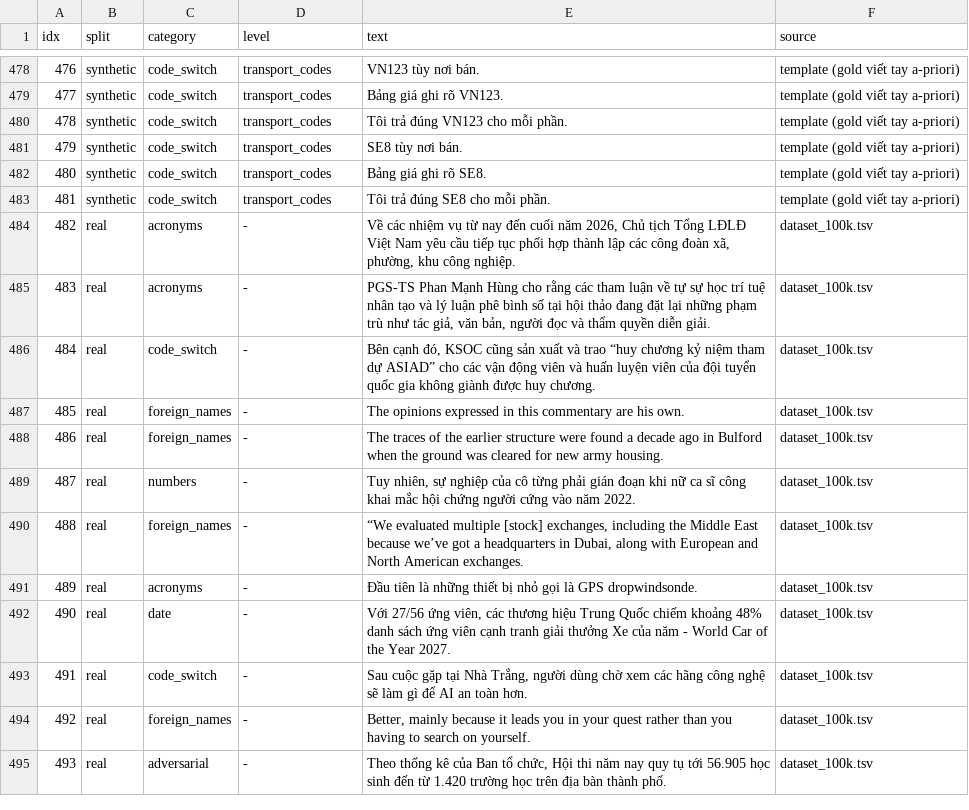
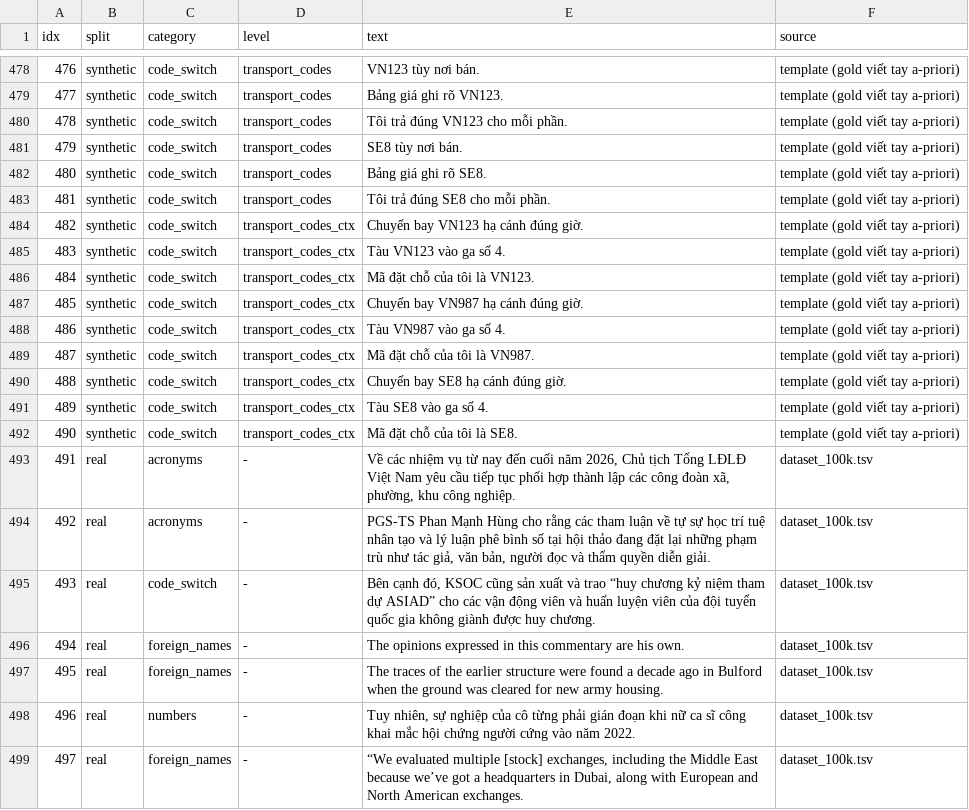
Before and after one commit to tc186052-creator/g2p-hamster, a TSV file: benchmark_frozen/test_set.tsv, drawn as a sheet; only a part is shown, gaps mark what is left out; the shorter side is filled out with more unchanged rows; addresses are those after the commit; the diff names each change by its address in the sheet, - before the commit and + after, or states it on an @@ line.

```diff
--- a/benchmark_frozen/test_set.tsv
+++ b/benchmark_frozen/test_set.tsv
+row 484: 482 | synthetic | code_switch | transport_codes_ctx | Chuyến bay VN123 hạ cánh đúng giờ. | template (gold viết tay a-priori)
+row 485: 483 | synthetic | code_switch | transport_codes_ctx | Tàu VN123 vào ga số 4. | template (gold viết tay a-priori)
+row 486: 484 | synthetic | code_switch | transport_codes_ctx | Mã đặt chỗ của tôi là VN123. | template (gold viết tay a-priori)
+row 487: 485 | synthetic | code_switch | transport_codes_ctx | Chuyến bay VN987 hạ cánh đúng giờ. | template (gold viết tay a-priori)
+row 488: 486 | synthetic | code_switch | transport_codes_ctx | Tàu VN987 vào ga số 4. | template (gold viết tay a-priori)
+row 489: 487 | synthetic | code_switch | transport_codes_ctx | Mã đặt chỗ của tôi là VN987. | template (gold viết tay a-priori)
+row 490: 488 | synthetic | code_switch | transport_codes_ctx | Chuyến bay SE8 hạ cánh đúng giờ. | template (gold viết tay a-priori)
+row 491: 489 | synthetic | code_switch | transport_codes_ctx | Tàu SE8 vào ga số 4. | template (gold viết tay a-priori)
+row 492: 490 | synthetic | code_switch | transport_codes_ctx | Mã đặt chỗ của tôi là SE8. | template (gold viết tay a-priori)
@@ column A (idx) renumbered from row 493 down @@
```
Also changed, not shown: benchmark_frozen/outputs_donglao_g2p.csv, benchmark_frozen/outputs_ours_v2.csv, 12 other files.
